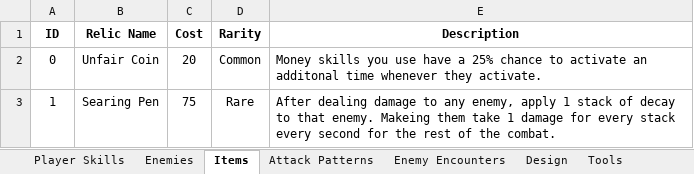
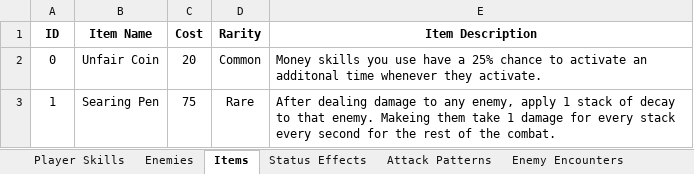
Before and after one commit to evto78/BalladOfThePuppetMan, an Excel workbook: capstoneprototypes/Assets/Editor/Ballad of the Puppet Man Data.xlsx, sheet Items, drawn as a sheet; values as stored, in another font and other column widths than the file's, no borders; the diff names each change by its address in the sheet, - before the commit and + after, or states it on an @@ line.

```diff
--- a/capstoneprototypes/Assets/Editor/Ballad of the Puppet Man Data.xlsx (sheet Items)
+++ b/capstoneprototypes/Assets/Editor/Ballad of the Puppet Man Data.xlsx (sheet Items)
+sheet tab: Status Effects
-B1: Relic Name
+B1: Item Name
-E1: Description
+E1: Item Description
```
Also changed, not shown: 2 other files.
